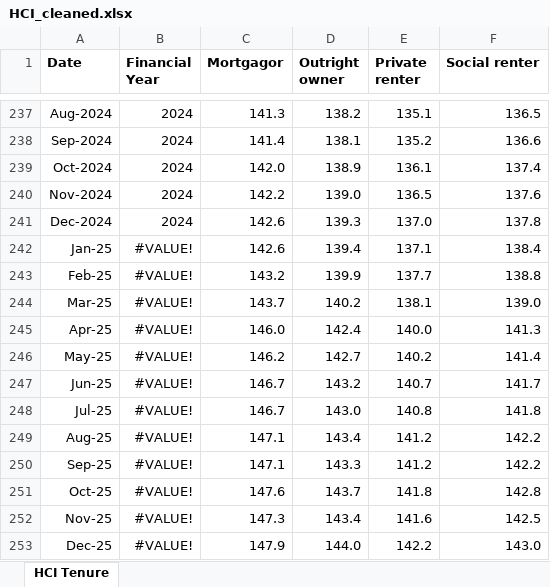
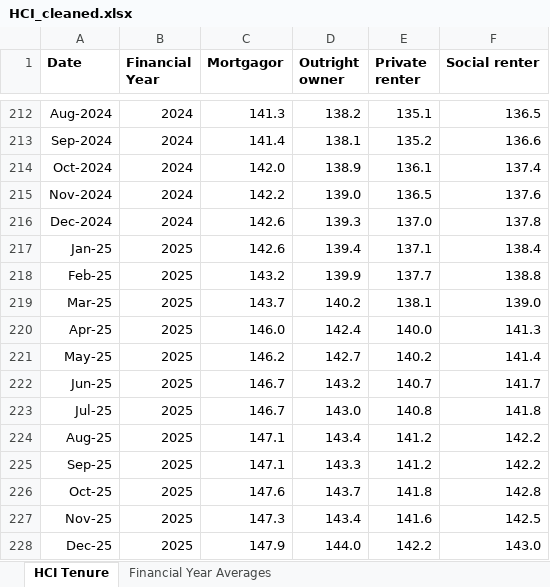
Before and after one commit to onettonett/TemporaryADS, an Excel workbook: Manual/HCI_cleaned.xlsx, sheet HCI Tenure, drawn as a sheet; only a part is shown, gaps mark what is left out; values as stored, in another font and other column widths than the file's, no borders; addresses are those after the commit; the diff covers the shown part only; the diff names each change by its address in the sheet, - before the commit and + after, or states it on an @@ line.

Commit message:
HCI financial year averages sheet

```diff
--- a/Manual/HCI_cleaned.xlsx (sheet HCI Tenure)
+++ b/Manual/HCI_cleaned.xlsx (sheet HCI Tenure)
+sheet tab: Financial Year Averages
-B217:B228 (Financial Year): #VALUE!
+B217:B228 (Financial Year): 2025
```
Also changed, not shown: 25 removed rows elsewhere in this sheet, formulas that keep their value.
